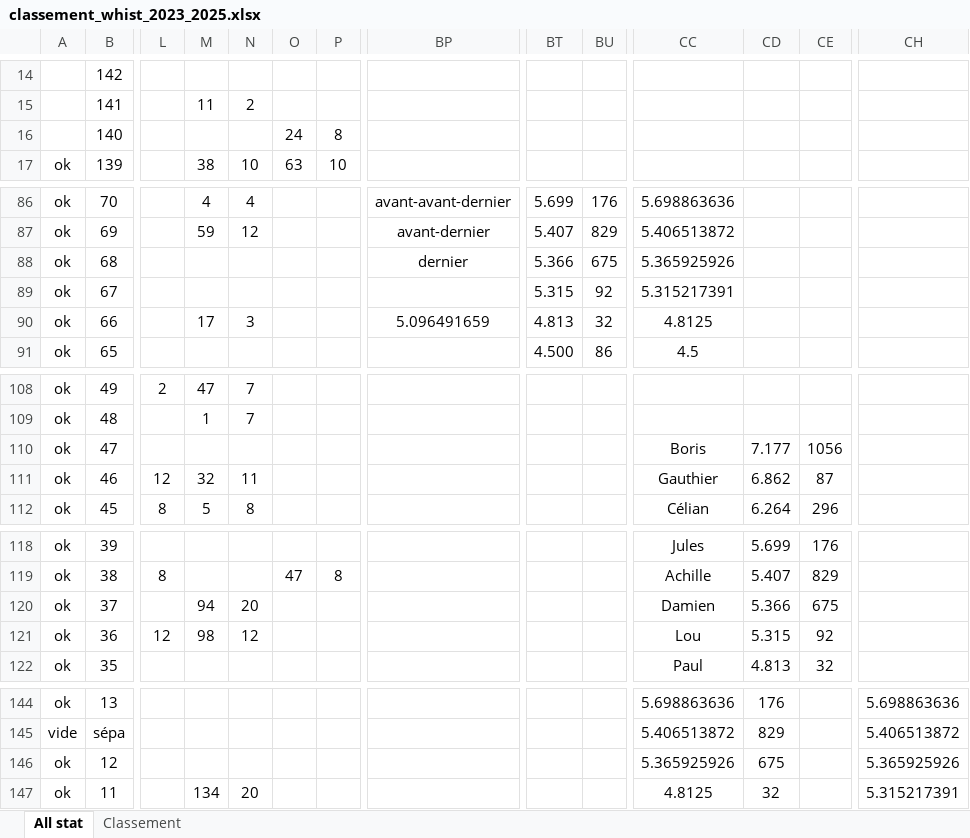
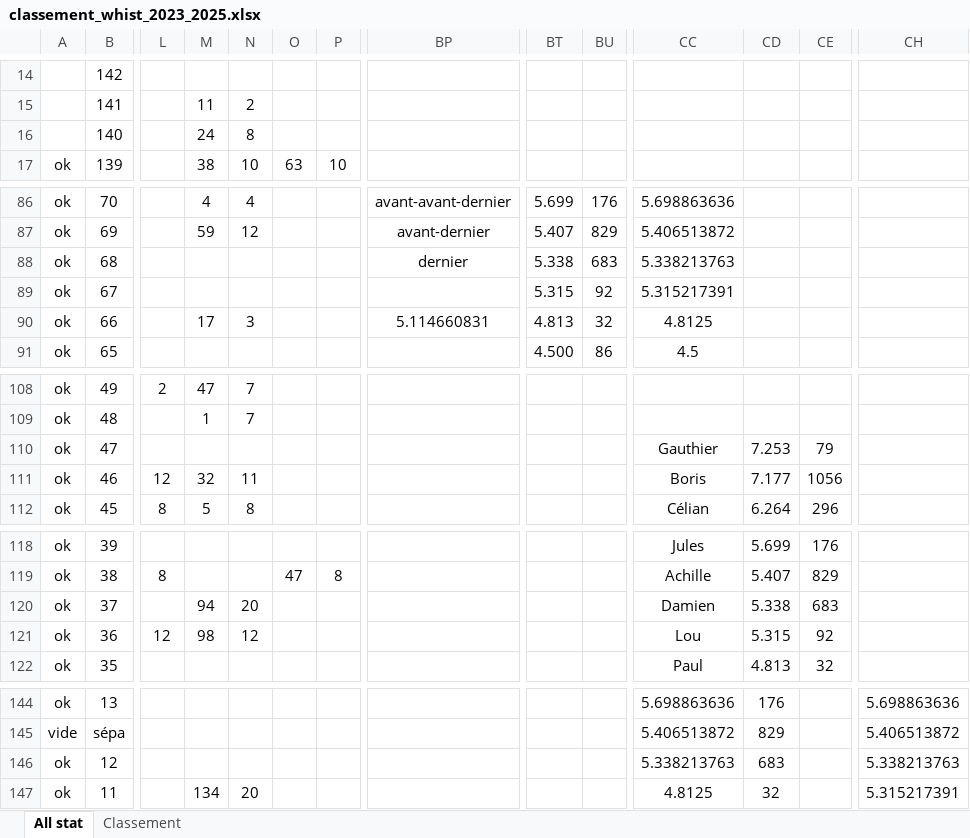
Before and after one commit to boris500/podium-quiz, an Excel workbook: classement_whist_2023_2025.xlsx, sheet All stat, drawn as a sheet; only a part is shown, gaps mark what is left out; values as stored, in another font and other column widths than the file's, no borders; conditional formats not drawn; the diff covers the shown part only; the diff names each change by its address in the sheet, - before the commit and + after, or states it on an @@ line.

```diff
--- a/classement_whist_2023_2025.xlsx (sheet All stat)
+++ b/classement_whist_2023_2025.xlsx (sheet All stat)
-M16: (empty)
+M16: 24
-N16: (empty)
+N16: 8
-O16: 24
+O16: (empty)
-P16: 8
+P16: (empty)
-BT88: 5.366
+BT88: 5.338
-BU88: 675
+BU88: 683
-CC88: 5.365925926
+CC88: 5.338213763
-BP90: 5.096491659
+BP90: 5.114660831
-CC110: Boris
+CC110: Gauthier
-CD110: 7.177
+CD110: 7.253
-CE110: 1056
+CE110: 79
-CC111: Gauthier
+CC111: Boris
-CD111: 6.862
+CD111: 7.177
-CE111: 87
+CE111: 1056
-CD120: 5.366
+CD120: 5.338
-CE120: 675
+CE120: 683
-CC146: 5.365925926
+CC146: 5.338213763
-CD146: 675
+CD146: 683
-CH146: 5.365925926
+CH146: 5.338213763
```
Also changed, not shown: 32 edited cells elsewhere in this sheet, sheet Classement.
